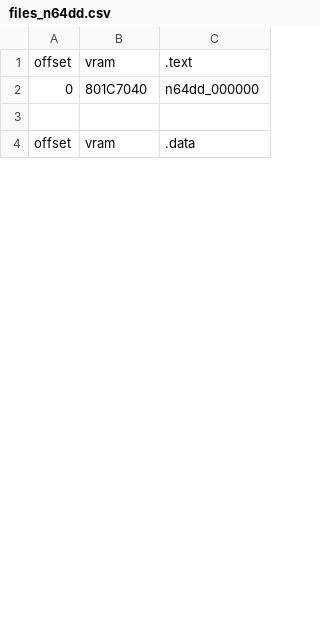
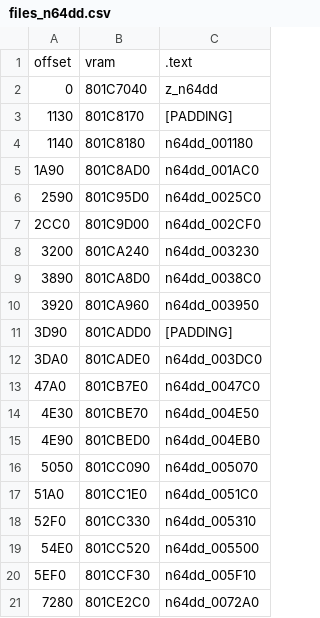
Before and after one commit to Decompollaborate/zelda64_compare, a CSV file: oot/ne1/tables/files_n64dd.csv, drawn as a sheet; only a part is shown; the shorter side is filled out with more unchanged rows; the diff covers the shown part only.

```diff
--- a/oot/ne1/tables/files_n64dd.csv
+++ b/oot/ne1/tables/files_n64dd.csv
@@ -1,2 +1,21 @@
 offset,vram,.text
-0,801C7040,n64dd_000000
+0,801C7040,z_n64dd
+1130,801C8170,[PADDING]
+1140,801C8180,n64dd_001180
+1A90,801C8AD0,n64dd_001AC0
+2590,801C95D0,n64dd_0025C0
+2CC0,801C9D00,n64dd_002CF0
+3200,801CA240,n64dd_003230
+3890,801CA8D0,n64dd_0038C0
+3920,801CA960,n64dd_003950
+3D90,801CADD0,[PADDING]
+3DA0,801CADE0,n64dd_003DC0
+47A0,801CB7E0,n64dd_0047C0
+4E30,801CBE70,n64dd_004E50
+4E90,801CBED0,n64dd_004EB0
+5050,801CC090,n64dd_005070
+51A0,801CC1E0,n64dd_0051C0
+52F0,801CC330,n64dd_005310
+54E0,801CC520,n64dd_005500
+5EF0,801CCF30,n64dd_005F10
+7280,801CE2C0,n64dd_0072A0
```
Also changed, not shown: 16 added rows and 3 edited cells elsewhere in this file, oot/ne0/tables/files_n64dd.csv, oot/ne2/tables/files_n64dd.csv, 14 other files.
